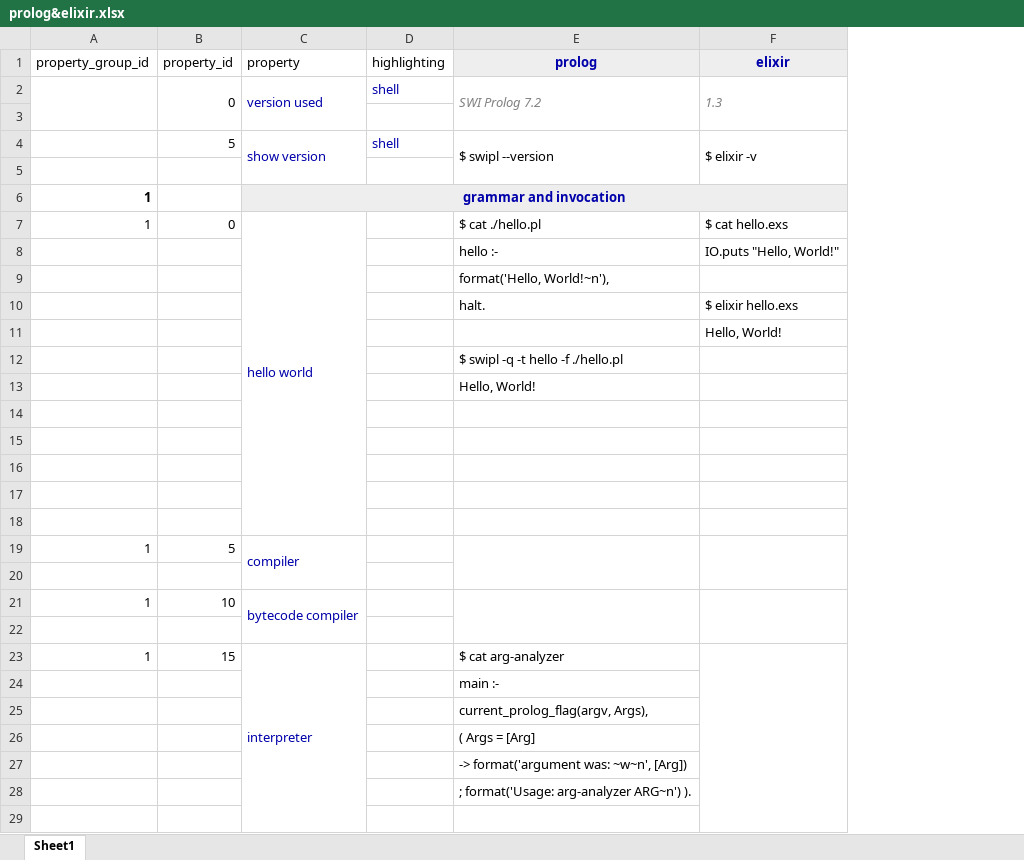
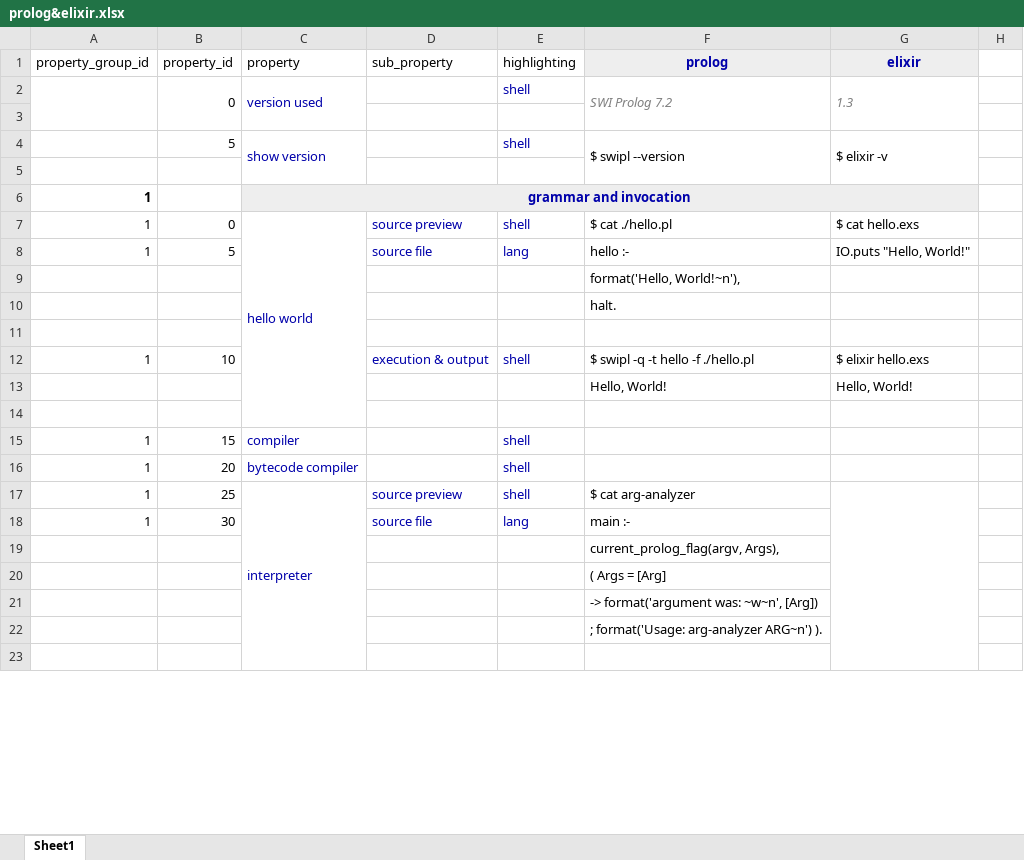
Before and after one commit to franemar/study-guides, an Excel workbook: side-by-side-cheatsheets/Prolog&Elixir/prolog&elixir.xlsx, sheet Sheet1, drawn as a sheet; only a part is shown; values as stored, in another font and other column widths than the file's, no borders; removed rows and columns are numbered as before the commit, all else as after; the diff covers the shown part only; the diff names each change by its address in the sheet, - before the commit and + after, or states it on an @@ line.

Commit message:
Added sub_property and highlighting.

```diff
--- a/side-by-side-cheatsheets/Prolog&Elixir/prolog&elixir.xlsx (sheet Sheet1)
+++ b/side-by-side-cheatsheets/Prolog&Elixir/prolog&elixir.xlsx (sheet Sheet1)
+column D (sub_property), row 7: source preview; row 17: source preview
+column H, empty
-E7 (highlighting): (empty)
+E7 (highlighting): shell
-row 8:  |  |  |  | hello :- | IO.puts "Hello, World!"
+row 8: 1 | 5 |  | source file | lang | hello :- | IO.puts "Hello, World!"
-row 10:  |  |  |  | halt. | $ elixir hello.exs
-row 11:  |  |  |  |  | Hello, World!
-F10 (prolog): $ swipl -q -t hello -f ./hello.pl
+F10 (prolog): halt.
-row 13:  |  |  |  | Hello, World!
+row 12: 1 | 10 |  | execution & output | shell | $ swipl -q -t hello -f ./hello.pl | $ elixir hello.exs
+row 13:  |  |  |  |  | Hello, World! | Hello, World!
-row 16: (empty)
-row 17: (empty)
-row 18: (empty)
-B15 (property_id): 5
+B15 (property_id): 15
-C19:C20 merged
-E15 (highlighting): (empty)
+E15 (highlighting): shell
-E19:E20 merged
-F19:F20 merged
-row 20: (empty)
-B16 (property_id): 10
+B16 (property_id): 20
-C21:C22 merged
-E16 (highlighting): (empty)
+E16 (highlighting): shell
-E21:E22 merged
-F21:F22 merged
-row 22: (empty)
-B17 (property_id): 15
+B17 (property_id): 25
-E17 (highlighting): (empty)
+E17 (highlighting): shell
-row 24:  |  |  |  | main :-
+row 18: 1 | 30 |  | source file | lang | main :-
```
Also changed, not shown: 3 added rows, 11 removed rows, 57 edited cells, cell formats and merged cells elsewhere in this sheet.
